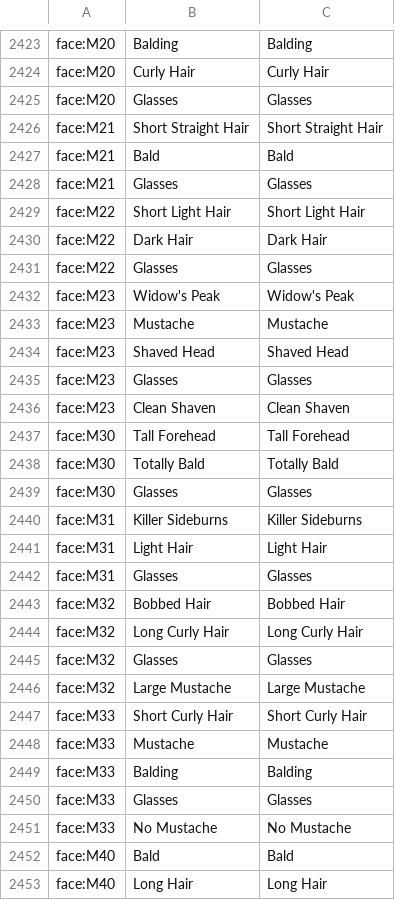
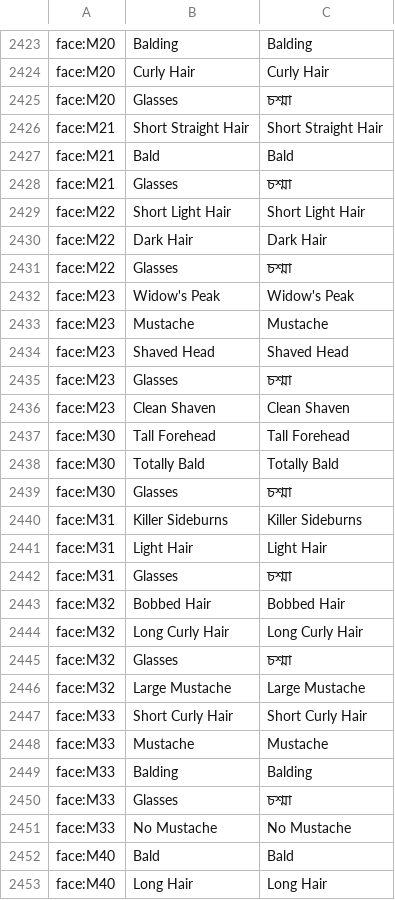
Before and after one commit to tungstenboy/bengaliPapersPlease, a CSV file: bn.csv, drawn as a sheet; only a part is shown, gaps mark what is left out; the diff covers the shown part only; the diff names each change by its address in the sheet, - before the commit and + after, or states it on an @@ line.

```diff
--- a/bn.csv
+++ b/bn.csv
-C2425: Glasses
+C2425: চশ্মা
-C2428: Glasses
+C2428: চশ্মা
-C2431: Glasses
+C2431: চশ্মা
-C2435: Glasses
+C2435: চশ্মা
-C2439: Glasses
+C2439: চশ্মা
-C2442: Glasses
+C2442: চশ্মা
-C2445: Glasses
+C2445: চশ্মা
-C2450: Glasses
+C2450: চশ্মা
```
Also changed, not shown: 50 edited cells elsewhere in this file.
